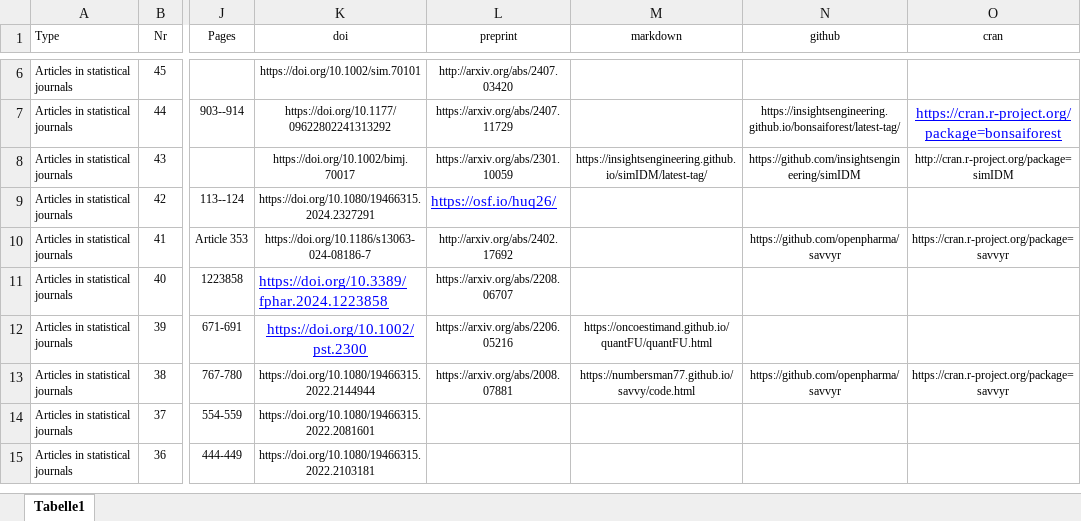
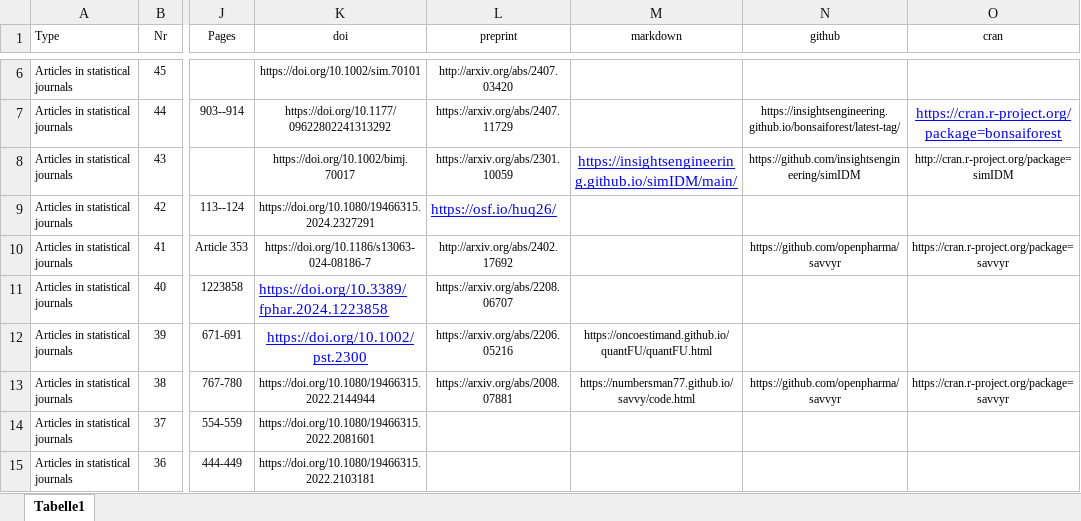
Before and after one commit to numbersman77/kasparrufibach, an Excel workbook: data/publications.xlsx, sheet Tabelle1, drawn as a sheet; only a part is shown, gaps mark what is left out; values as stored, in another font and other column widths than the file's, no borders; the diff names each change by its address in the sheet, - before the commit and + after, or states it on an @@ line.

```diff
--- a/data/publications.xlsx (sheet Tabelle1)
+++ b/data/publications.xlsx (sheet Tabelle1)
-M8 (markdown): https://insightsengineering.github.io/simIDM/latest-tag/
+M8 (markdown): https://insightsengineering.github.io/simIDM/main/
@@ M8 underline: off → on, text colour: black → #0000FF, text size: larger @@
```
Also changed, not shown: 1 other file.
